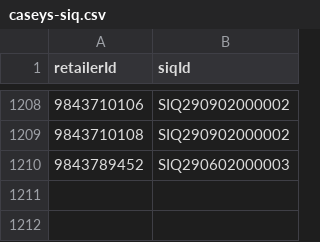
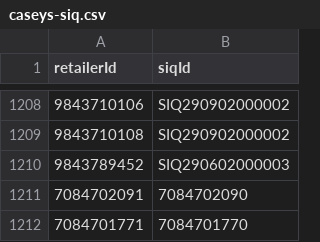
Before and after one commit to dnpurdy/catalog-app, a CSV file: retailerMapping/caseys-siq.csv, drawn as a sheet; only a part is shown, gaps mark what is left out.

```diff
--- a/retailerMapping/caseys-siq.csv
+++ b/retailerMapping/caseys-siq.csv
@@ -1210 +1210,3 @@ retailerId,siqId
 9843789452,SIQ290602000003
+7084702091,7084702090
+7084701771,7084701770
```
Also changed, not shown: 2 other files.
